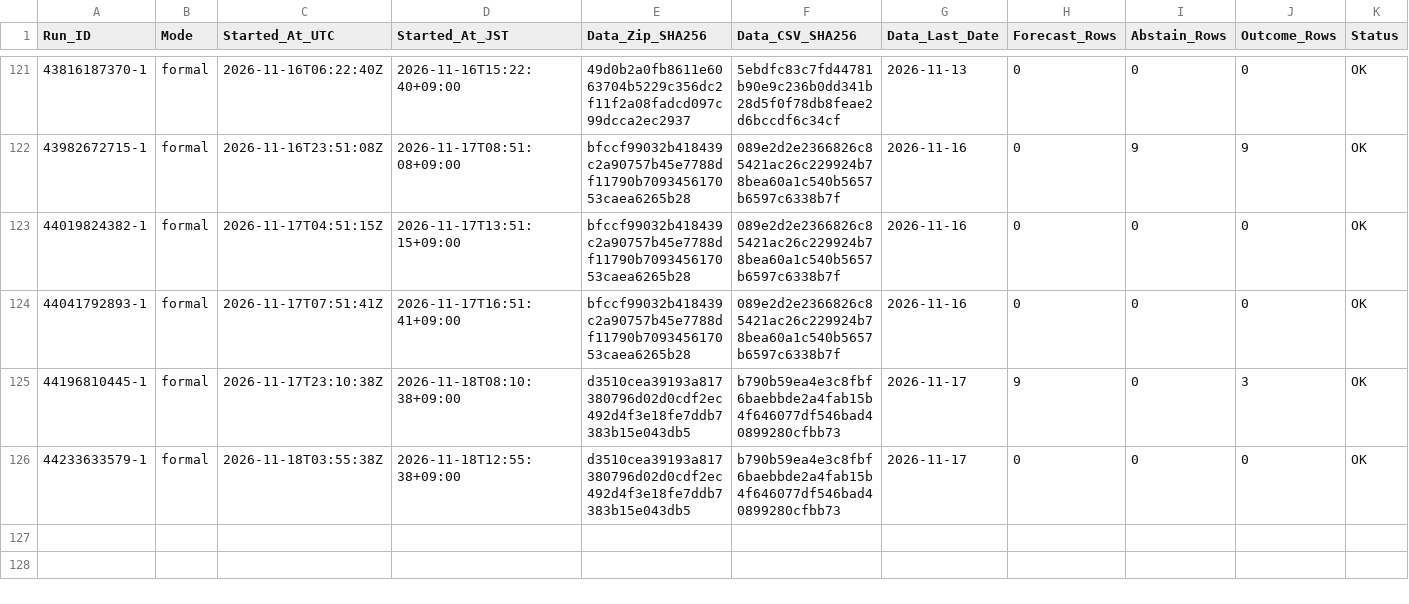
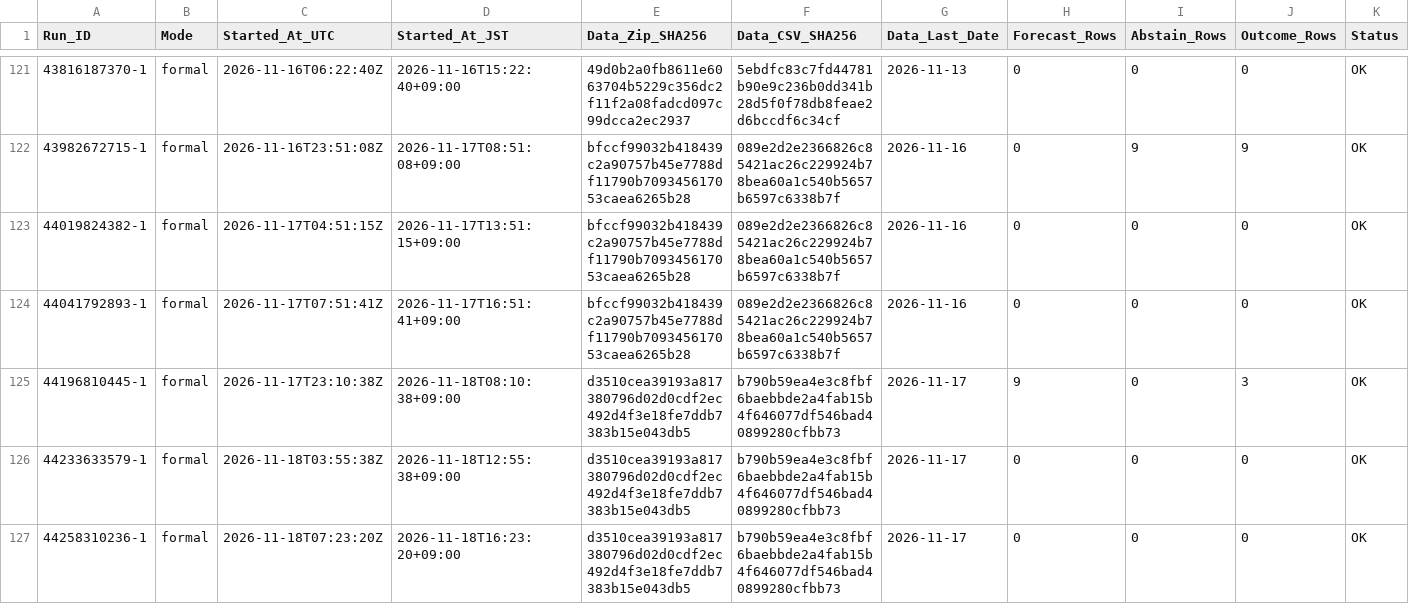
Before and after one commit to junsato1001-ops/-fx-forward-ledger, a CSV file: ledger/runs.csv, drawn as a sheet; only a part is shown, gaps mark what is left out; rows hold the shown columns only; the diff names each change by its address in the sheet, - before the commit and + after, or states it on an @@ line.

```diff
--- a/ledger/runs.csv
+++ b/ledger/runs.csv
+row 127: 44258310236-1 | formal | 2026-11-18T07:23:20Z | 2026-11-18T16:23:20+09:00 | d3510cea39193a817380796d02d0cdf2ec492d4f3e18fe7ddb7383b15e043db5 | b790b59ea4e3c8fbf6baebbde2a4fab15b4f646077df546bad40899280cfbb73 | 2026-11-17 | 0 | 0 | 0 | OK
```
Also changed, not shown: data/ecb/snapshots.csv.
